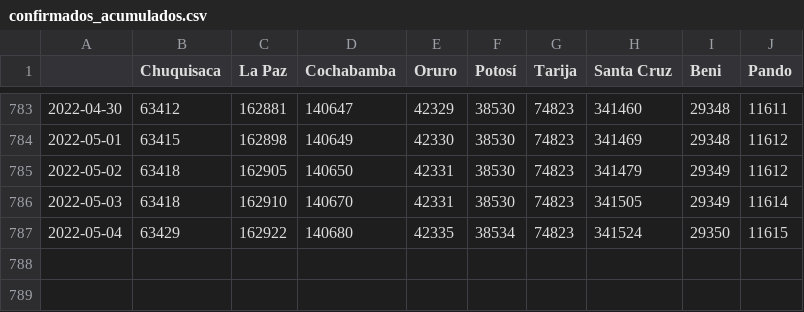
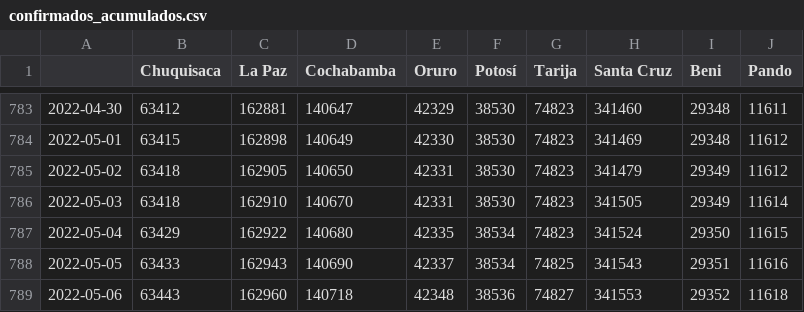
Before and after one commit to sociedatos/covid19-bo-casos_por_departamento, a CSV file: confirmados_acumulados.csv, drawn as a sheet; only a part is shown, gaps mark what is left out; the diff names each change by its address in the sheet, - before the commit and + after, or states it on an @@ line.

```diff
--- a/confirmados_acumulados.csv
+++ b/confirmados_acumulados.csv
+row 788: 2022-05-05 | 63433 | 162943 | 140690 | 42337 | 38534 | 74825 | 341543 | 29351 | 11616
+row 789: 2022-05-06 | 63443 | 162960 | 140718 | 42348 | 38536 | 74827 | 341553 | 29352 | 11618
```
Also changed, not shown: activos_acumulados.csv, confirmados_diarios.csv, 4 other files.
